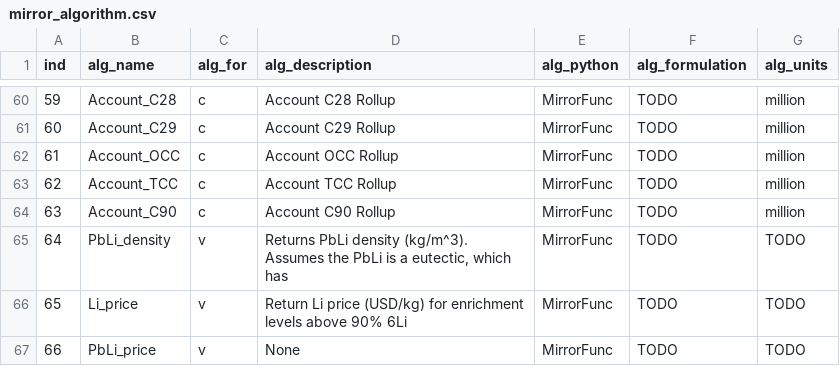
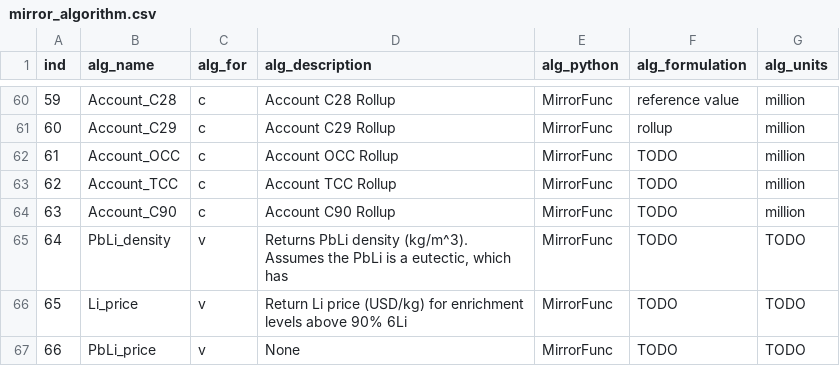
Before and after one commit to accert-dev/ACCERT, a CSV file: tutorial/accert/ref_tables/mirror_algorithm.csv, drawn as a sheet; only a part is shown, gaps mark what is left out; the diff covers the shown part only.

```diff
--- a/tutorial/accert/ref_tables/mirror_algorithm.csv
+++ b/tutorial/accert/ref_tables/mirror_algorithm.csv
@@ -60,3 +60,3 @@ ind,alg_name,alg_for,alg_description,alg_python,alg_formulation,alg_units
-59,Account_C28,c,Account C28 Rollup,MirrorFunc,TODO,million
-60,Account_C29,c,Account C29 Rollup,MirrorFunc,TODO,million
+59,Account_C28,c,Account C28 Rollup,MirrorFunc,reference value,million
+60,Account_C29,c,Account C29 Rollup,MirrorFunc,rollup,million
 61,Account_OCC,c,Account OCC Rollup,MirrorFunc,TODO,million
```
Also changed, not shown: 54 edited cells elsewhere in this file, tutorial/accert/ref_tables/mirror_account.csv, tutorial/accert/ref_tables/mirror_variable.csv, 8 other files.
